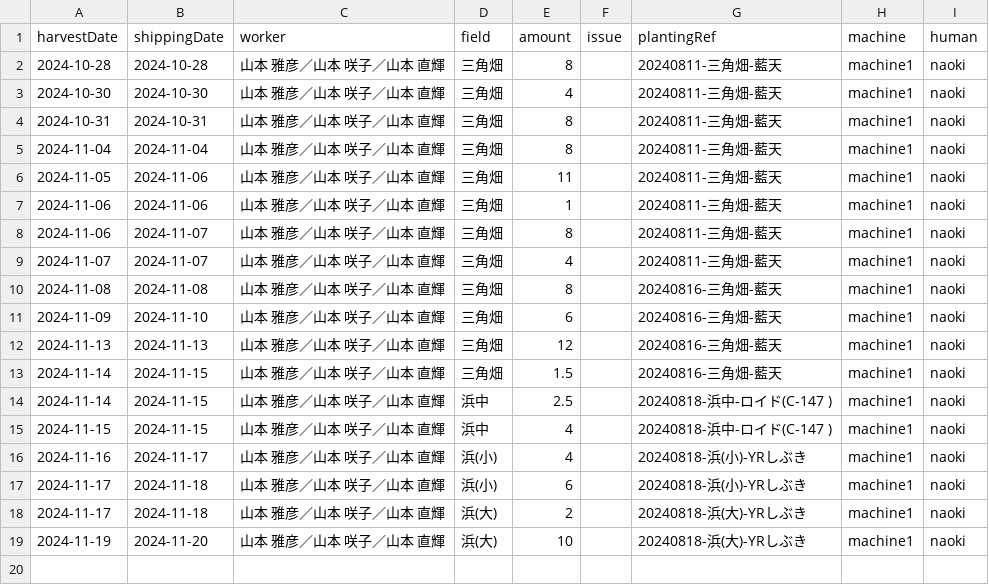
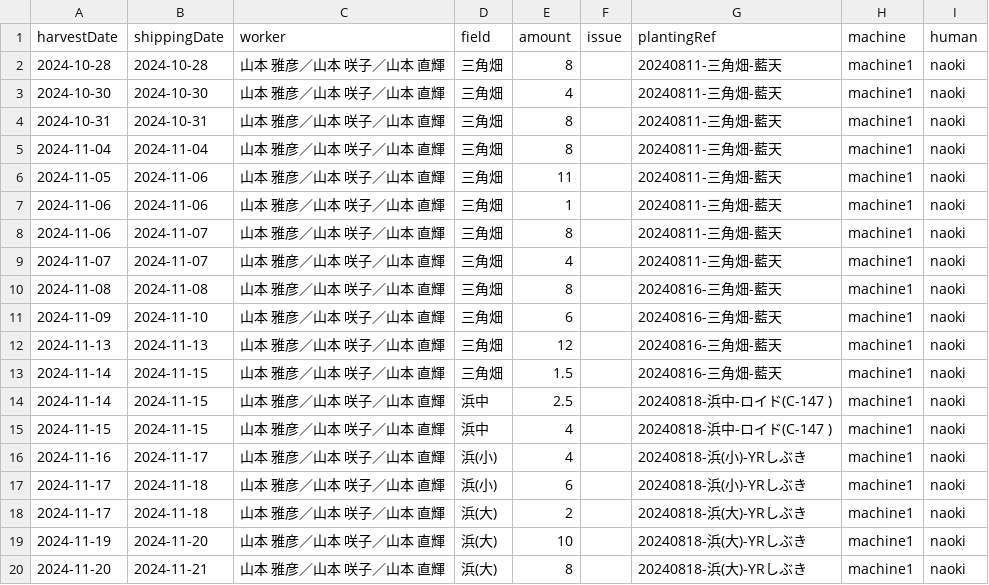
Before and after one commit to yamamoto-to-farm/yamamoto-farm-log, a CSV file: logs/harvest/all.csv, drawn as a sheet.

```diff
--- a/logs/harvest/all.csv
+++ b/logs/harvest/all.csv
@@ -19 +19,2 @@ harvestDate,shippingDate,worker,field,amount,issue,plantingRef,machine,human
 2024-11-19,2024-11-20,山本 雅彦／山本 咲子／山本 直輝,浜(大),10,,20240818-浜(大)-YRしぶき,machine1,naoki
+2024-11-20,2024-11-21,山本 雅彦／山本 咲子／山本 直輝,浜(大),8,,20240818-浜(大)-YRしぶき,machine1,naoki
```
Also changed, not shown: 1 other file.
